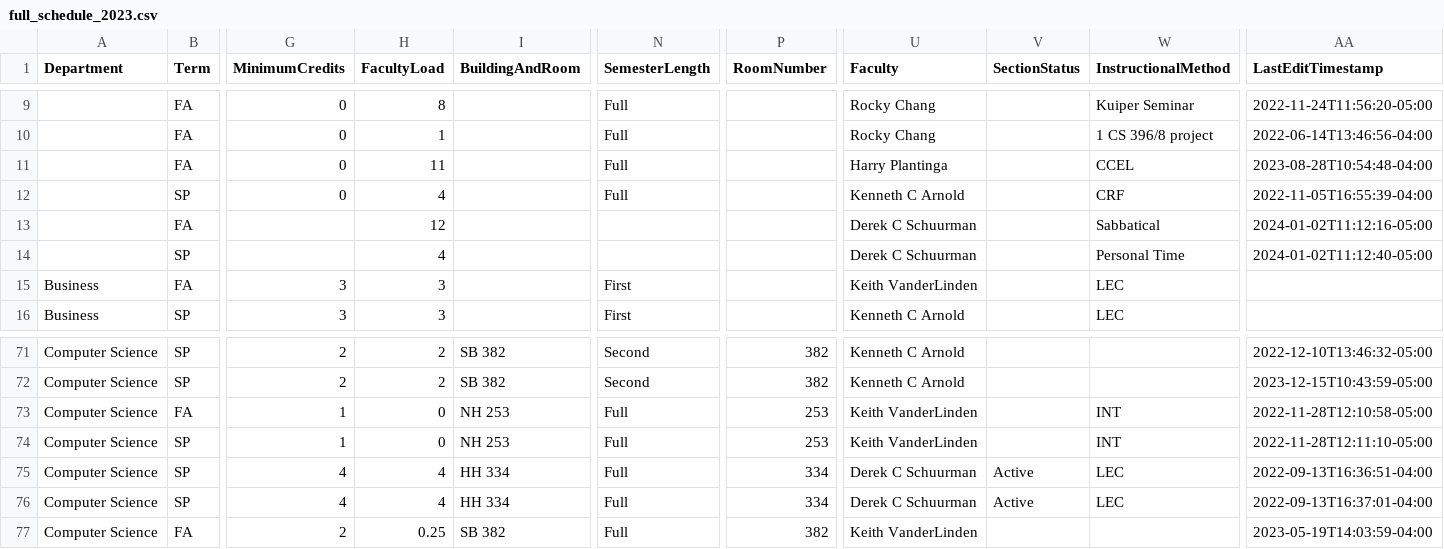
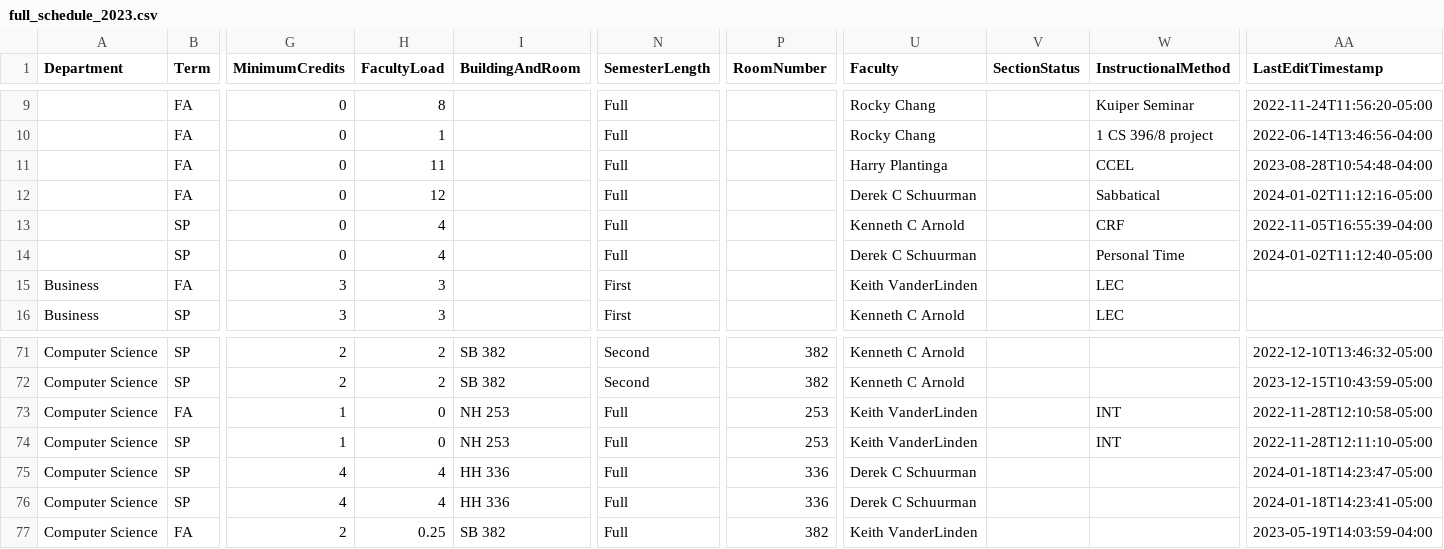
Before and after one commit to kvlinden/kvlinden.github.io, a CSV file: data/full_schedule_2023.csv, drawn as a sheet; only a part is shown, gaps mark what is left out; removed rows and columns are numbered as before the commit, all else as after; rows hold the shown columns only; the diff names each change by its address in the sheet, - before the commit and + after, or states it on an @@ line.

Commit message:
moved 384 rooms

```diff
--- a/data/full_schedule_2023.csv
+++ b/data/full_schedule_2023.csv
+row 12:  | FA | 0 | 12 |  | Full |  | Derek C Schuurman |  | Sabbatical | 2024-01-02T11:12:16-05:00
-row 13:  | FA |  | 12 |  |  |  | Derek C Schuurman |  | Sabbatical | 2024-01-02T11:12:16-05:00
-G14 (MinimumCredits): (empty)
+G14 (MinimumCredits): 0
-N14 (SemesterLength): (empty)
+N14 (SemesterLength): Full
-I75:I76 (BuildingAndRoom): HH 334
+I75:I76 (BuildingAndRoom): HH 336
-P75:P76 (RoomNumber): 334
+P75:P76 (RoomNumber): 336
-V75:V76 (SectionStatus): Active
+V75:V76 (SectionStatus): (empty)
-W75:W76 (InstructionalMethod): LEC
+W75:W76 (InstructionalMethod): (empty)
-AA75 (LastEditTimestamp): 2022-09-13T16:36:51-04:00
+AA75 (LastEditTimestamp): 2024-01-18T14:23:47-05:00
-AA76 (LastEditTimestamp): 2022-09-13T16:37:01-04:00
+AA76 (LastEditTimestamp): 2024-01-18T14:23:41-05:00
```
